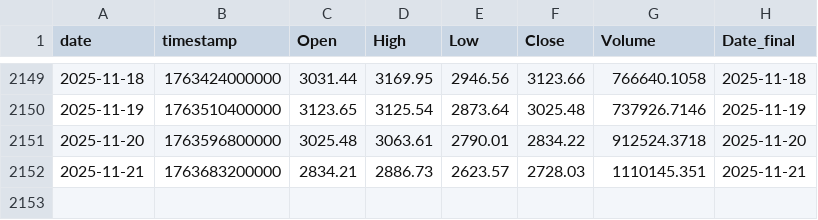
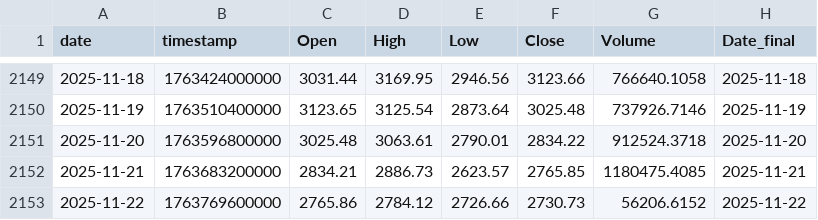
Before and after one commit to Hibra999/TT, a CSV file: data/tokens/ETH-USDT_2020-2025.csv, drawn as a sheet; only a part is shown, gaps mark what is left out.

```diff
--- a/data/tokens/ETH-USDT_2020-2025.csv
+++ b/data/tokens/ETH-USDT_2020-2025.csv
@@ -2151,2 +2151,3 @@ date,timestamp,Open,High,Low,Close,Volume,Date_final
 2025-11-20,1763596800000,3025.48,3063.61,2790.01,2834.22,912524.3718,2025-11-20
-2025-11-21,1763683200000,2834.21,2886.73,2623.57,2728.03,1110145.351,2025-11-21
+2025-11-21,1763683200000,2834.21,2886.73,2623.57,2765.85,1180475.4085,2025-11-21
+2025-11-22,1763769600000,2765.86,2784.12,2726.66,2730.73,56206.6152,2025-11-22
```
Also changed, not shown: data/tokens/AAPL_2020-2025.csv, data/tokens/BTC-USDT_2020-2025.csv, 6 other files.
